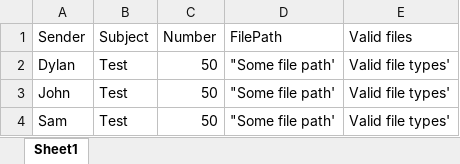
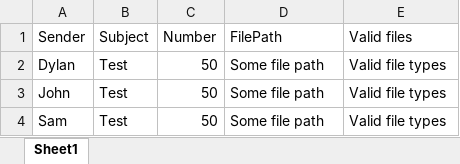
Before and after one commit to Schubydo/testscripts, an Excel workbook: TestExcel.xlsx, sheet Sheet1, drawn as a sheet; values as stored, in another font and other column widths than the file's, no borders; the diff names each change by its address in the sheet, - before the commit and + after, or states it on an @@ line.

```diff
--- a/TestExcel.xlsx (sheet Sheet1)
+++ b/TestExcel.xlsx (sheet Sheet1)
-D2:D4 (FilePath): "Some file path'
+D2:D4 (FilePath): Some file path
-E2:E4 (Valid files): Valid file types'
+E2:E4 (Valid files): Valid file types
```
Also changed, not shown: 1 other file.
